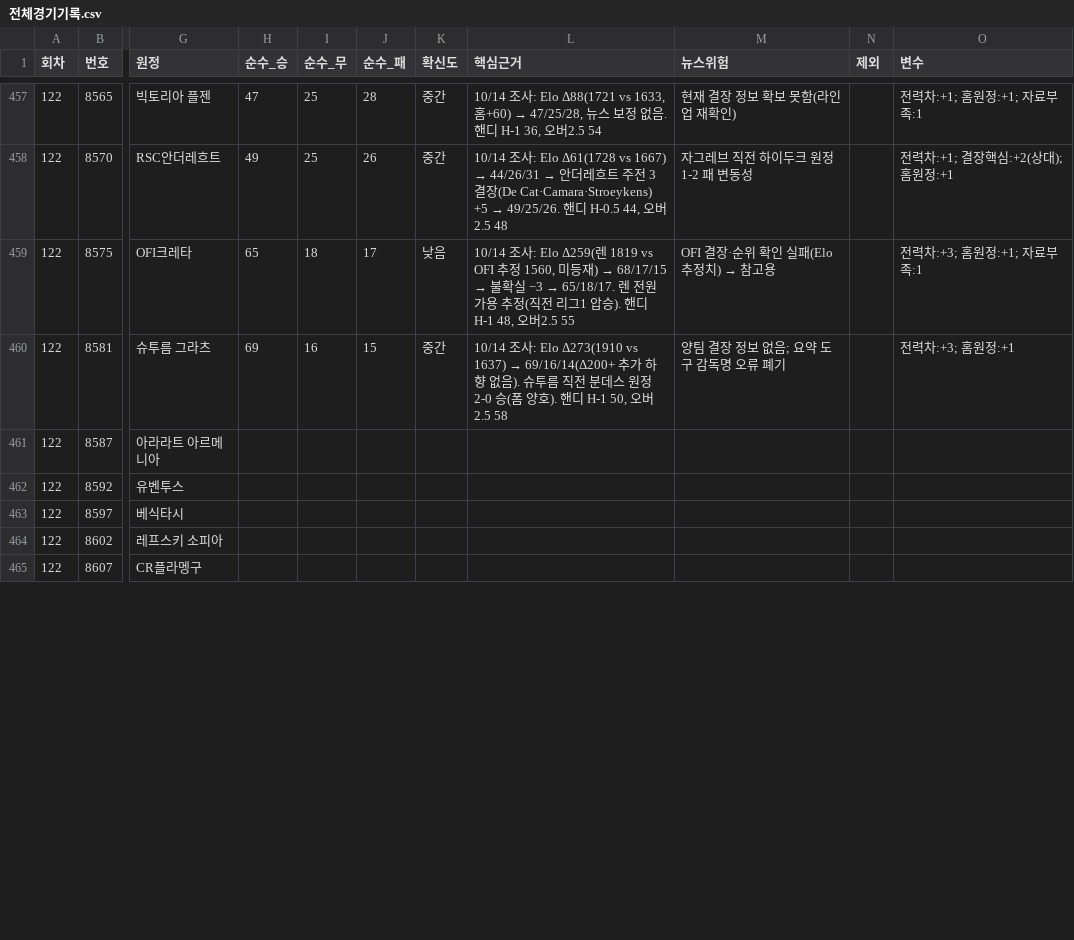
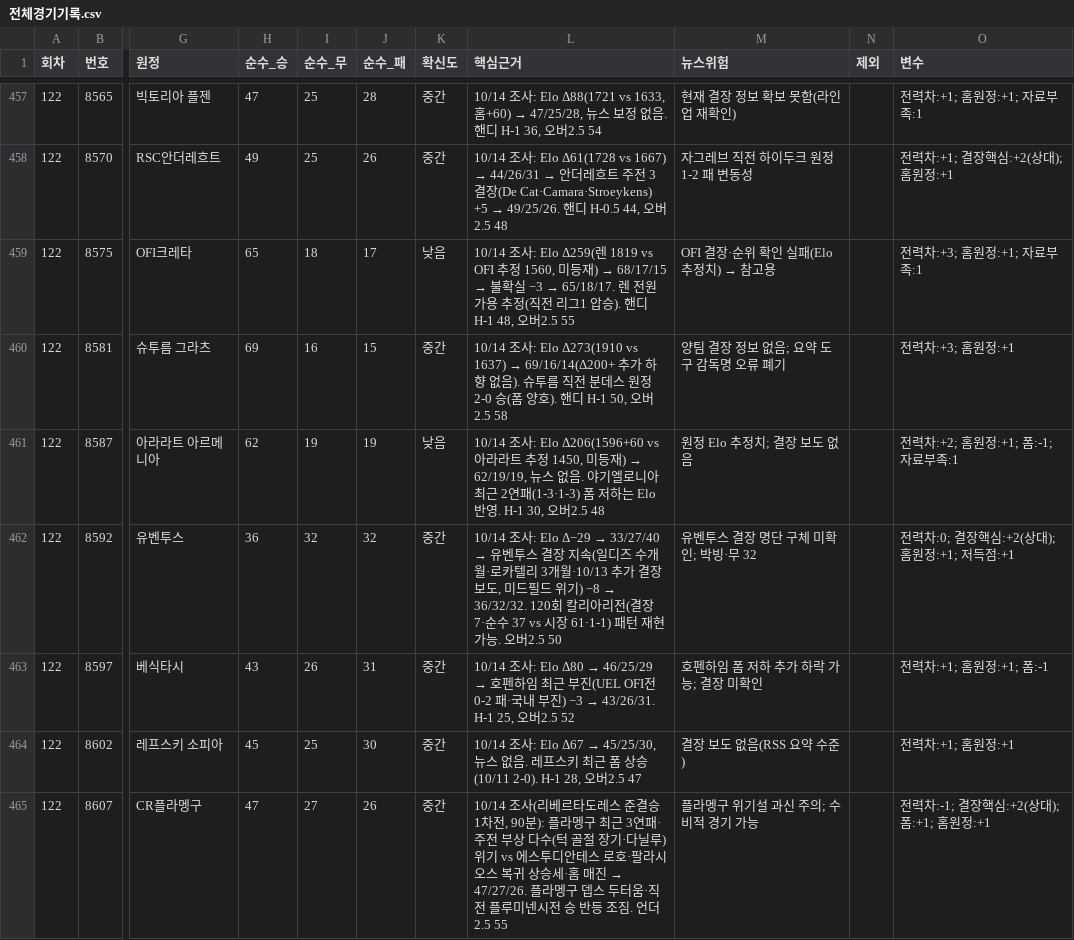
Before and after one commit to Mrzero-00/ai-playground, a CSV file: 승부예측 프로그램/전체경기기록.csv, drawn as a sheet; only a part is shown, gaps mark what is left out; the diff covers the shown part only; the diff names each change by its address in the sheet, - before the commit and + after, or states it on an @@ line.

```diff
--- a/승부예측 프로그램/전체경기기록.csv
+++ b/승부예측 프로그램/전체경기기록.csv
-H461 (순수_승): (empty)
+H461 (순수_승): 62
-I461 (순수_무): (empty)
+I461 (순수_무): 19
-J461 (순수_패): (empty)
+J461 (순수_패): 19
-K461 (확신도): (empty)
+K461 (확신도): 낮음
@@ L461 (핵심근거): (empty) → 10/14 조사: Elo Δ206(1596+60 vs 아라라트 추정 1450, 미등재) → 62/19/19, 뉴스 없음. 야기엘로니아 최근 2연패(1-3·1-3) 폼 저하는 Elo 반영. H-1 30, 오버2.5 48 @@
-M461 (뉴스위험): (empty)
+M461 (뉴스위험): 원정 Elo 추정치; 결장 보도 없음
-O461 (변수): (empty)
+O461 (변수): 전력차:+2; 홈원정:+1; 폼:-1; 자료부족:1
-H462 (순수_승): (empty)
+H462 (순수_승): 36
-I462 (순수_무): (empty)
+I462 (순수_무): 32
-J462 (순수_패): (empty)
+J462 (순수_패): 32
-K462:K465 (확신도): (empty)
+K462:K465 (확신도): 중간
@@ L462 (핵심근거): (empty) → 10/14 조사: Elo Δ−29 → 33/27/40 → 유벤투스 결장 지속(일디즈 수개월·로카텔리 3개월·10/13 추가 결장 보도, 미드필드 위기) −8 → 36/32/32. 120회 칼리아리전(결장 7·순수 37 vs 시장 61·1-1) 패턴 재현 가능. 오버2.5 50 @@
-M462 (뉴스위험): (empty)
+M462 (뉴스위험): 유벤투스 결장 명단 구체 미확인; 박빙·무 32
-O462 (변수): (empty)
+O462 (변수): 전력차:0; 결장핵심:+2(상대); 홈원정:+1; 저득점:+1
-H463 (순수_승): (empty)
+H463 (순수_승): 43
-I463 (순수_무): (empty)
+I463 (순수_무): 26
-J463 (순수_패): (empty)
+J463 (순수_패): 31
@@ L463 (핵심근거): (empty) → 10/14 조사: Elo Δ80 → 46/25/29 → 호펜하임 최근 부진(UEL OFI전 0-2 패·국내 부진) −3 → 43/26/31. H-1 25, 오버2.5 52 @@
-M463 (뉴스위험): (empty)
+M463 (뉴스위험): 호펜하임 폼 저하 추가 하락 가능; 결장 미확인
-O463 (변수): (empty)
+O463 (변수): 전력차:+1; 홈원정:+1; 폼:-1
-H464 (순수_승): (empty)
+H464 (순수_승): 45
-I464 (순수_무): (empty)
+I464 (순수_무): 25
-J464 (순수_패): (empty)
+J464 (순수_패): 30
@@ L464 (핵심근거): (empty) → 10/14 조사: Elo Δ67 → 45/25/30, 뉴스 없음. 레프스키 최근 폼 상승(10/11 2-0). H-1 28, 오버2.5 47 @@
-M464 (뉴스위험): (empty)
+M464 (뉴스위험): 결장 보도 없음(RSS 요약 수준)
-O464 (변수): (empty)
+O464 (변수): 전력차:+1; 홈원정:+1
-H465 (순수_승): (empty)
+H465 (순수_승): 47
-I465 (순수_무): (empty)
+I465 (순수_무): 27
-J465 (순수_패): (empty)
+J465 (순수_패): 26
@@ L465 (핵심근거): (empty) → 10/14 조사(리베르타도레스 준결승 1차전, 90분): 플라멩구 최근 3연패·주전 부상 다수(턱 골절 장기·다닐루) 위기 vs 에스투디안테스 로호·팔라시오스 복귀 상승세·홈 매진 → 47/27/26. 플라멩구 뎁스 두터움·직전 플루미넨시전 승 반등 조짐. 언더2.5 55 @@
-M465 (뉴스위험): (empty)
+M465 (뉴스위험): 플라멩구 위기설 과신 주의; 수비적 경기 가능
-O465 (변수): (empty)
+O465 (변수): 전력차:-1; 결장핵심:+2(상대); 폼:+1; 홈원정:+1
```
Also changed, not shown: 113 edited cells elsewhere in this file, 28 other files.
